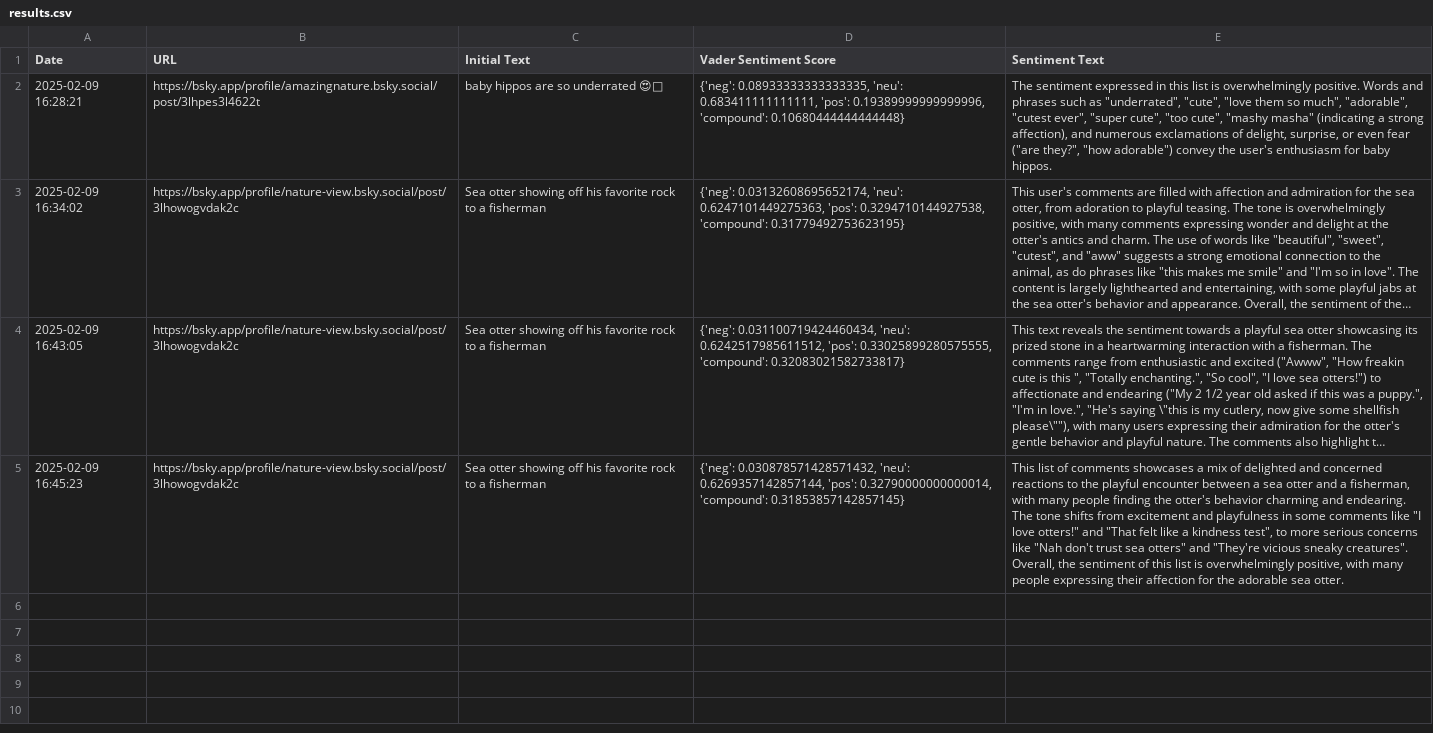
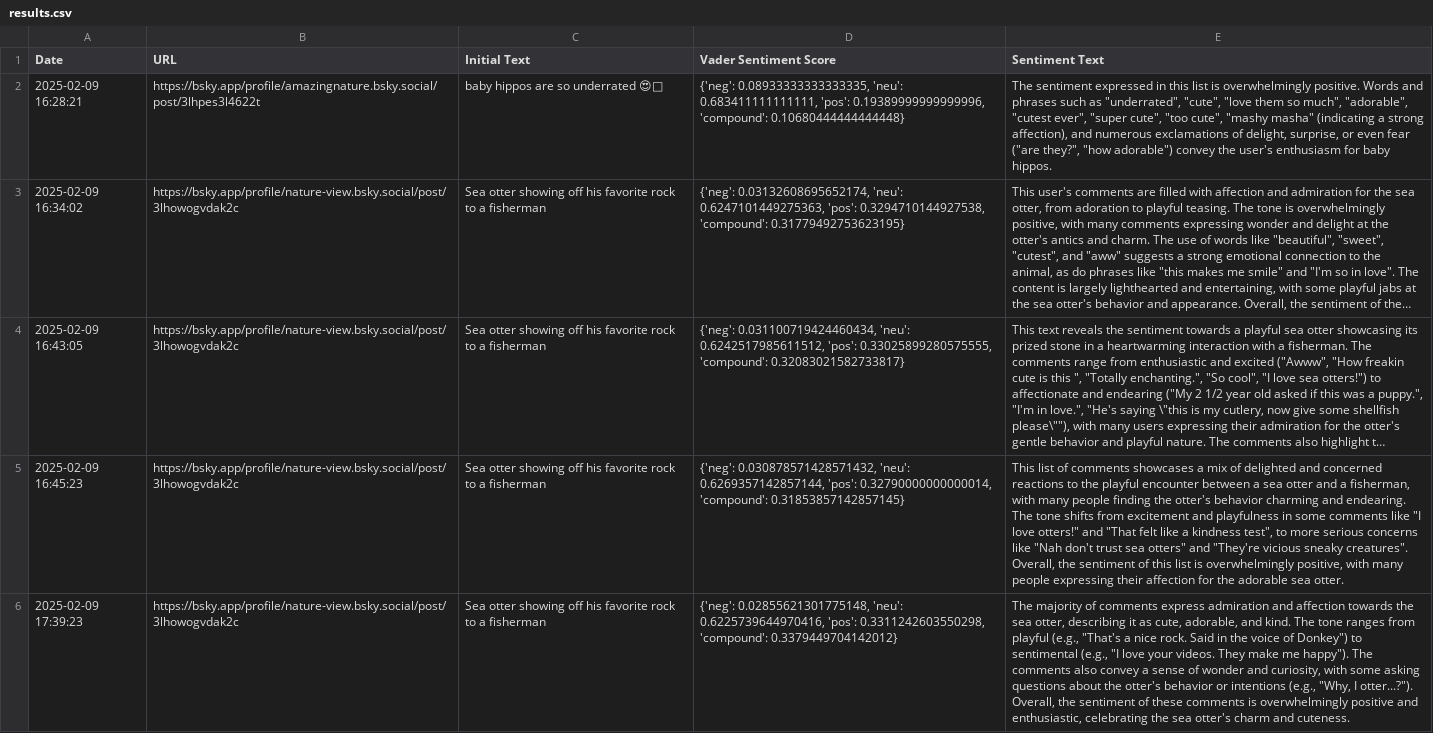
Before and after one commit to CameronTT2003/FinalYearProjectV2, a CSV file: results.csv, drawn as a sheet; only a part is shown; long unchanged cells end in …; the diff covers the shown part only; the diff names each change by its address in the sheet, - before the commit and + after, or states it on an @@ line.

Commit message:
data

```diff
--- a/results.csv
+++ b/results.csv
+row 6: 2025-02-09 17:39:23 | https://bsky.app/profile/nature-view.bsky.social/post/3lhowogvdak2c | Sea otter showing off his favorite rock to a fisherman | {'neg': 0.02855621301775148, 'neu': 0.6225739644970416, 'pos': 0.3311242603550298, 'compound': 0.3379449704142012} | The majority of comments express admiration and affection towards the sea otter, describing it as cute, adorable, and kind. The tone ranges from playful (e.g., "That's a nice rock. Said in the voice of Donkey") to sentimental (e.g., "I love your videos. They make me happy"). The comments also convey a sense of wonder and curiosity, with some asking questions about the otter's behavior or intentions (e.g., "Why, I otter...?"). Overall, the sentiment of these comments is overwhelmingly positive and enthusiastic, celebrating the sea otter's charm and cuteness.
```
Also changed, not shown: 1 added row elsewhere in this file.
